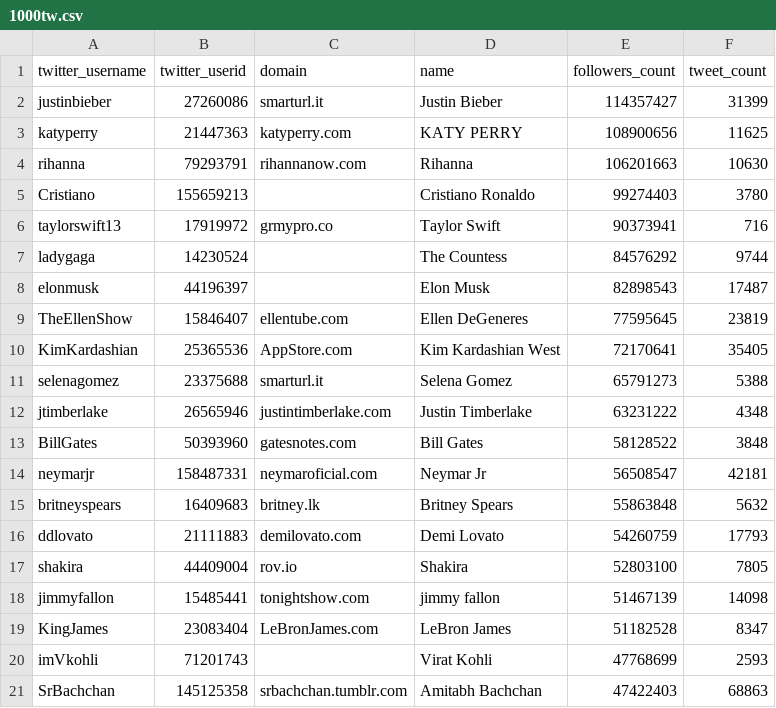
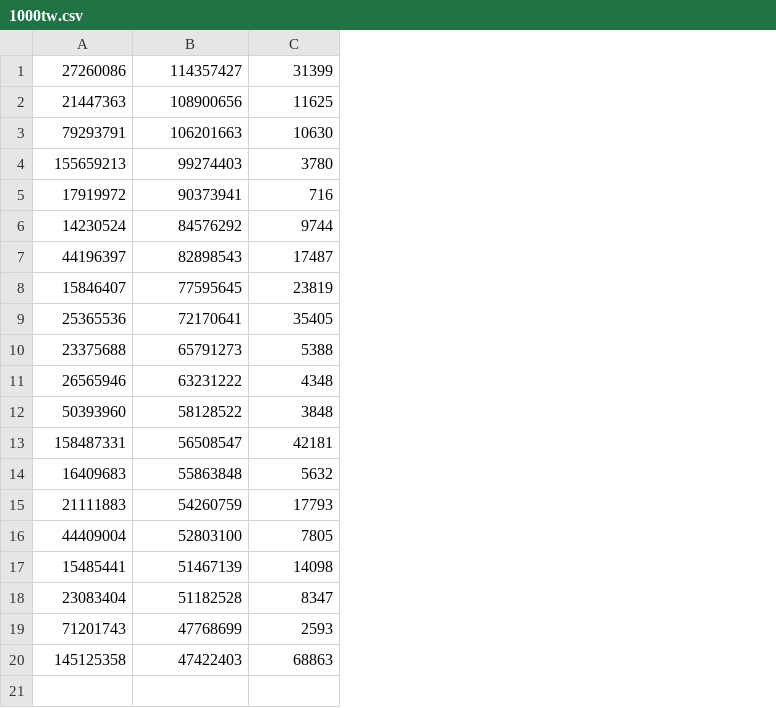
Before and after one commit to supranee14/NC211, a CSV file: 1000tw.csv, drawn as a sheet; removed rows and columns are numbered as before the commit, all else as after; the diff names each change by its address in the sheet, - before the commit and + after, or states it on an @@ line.

Commit message:
Update 1000tw.csv

```diff
--- a/1000tw.csv
+++ b/1000tw.csv
-column A, rows 2-21: justinbieber | katyperry | rihanna | Cristiano | taylorswift13 | ladygaga | elonmusk | TheEllenShow | KimKardashian | selenagomez | jtimberlake | BillGates | neymarjr | britneyspears | ddlovato | shakira | jimmyfallon | KingJames | imVkohli | SrBachchan
-column C, rows 2-21: smarturl.it | katyperry.com | rihannanow.com |  | grmypro.co |  |  | ellentube.com | AppStore.com | smarturl.it | justintimberlake.com | gatesnotes.com | neymaroficial.com | britney.lk | demilovato.com | rov.io | tonightshow.com | LeBronJames.com |  | srbachchan.tumblr.com
-column D, rows 2-21: Justin Bieber | KATY PERRY | Rihanna | Cristiano Ronaldo | Taylor Swift | The Countess | Elon Musk | Ellen DeGeneres | Kim Kardashian West | Selena Gomez | Justin Timberlake | Bill Gates | Neymar Jr | Britney Spears | Demi Lovato | Shakira | jimmy fallon | LeBron James | Virat Kohli | Amitabh Bachchan
-row 1: twitter_username | twitter_userid | domain | name | followers_count | tweet_count
```
